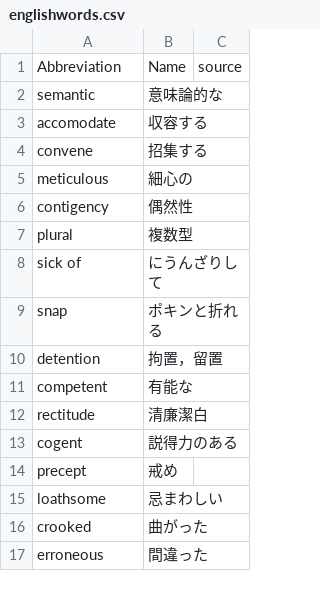
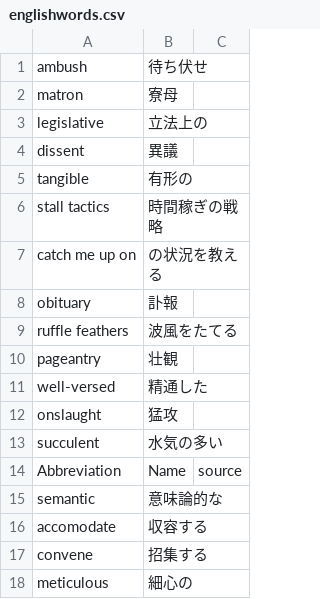
Before and after one commit to 83c2c823b8/derived_storage, a CSV file: englishwords.csv, drawn as a sheet; only a part is shown; the shorter side is filled out with more unchanged rows.

Commit message:
add

```diff
--- a/englishwords.csv
+++ b/englishwords.csv
@@ -1 +1,14 @@
+ambush,待ち伏せ,
+matron,寮母,
+legislative,立法上の,
+dissent,異議,
+tangible,有形の,
+stall tactics,時間稼ぎの戦略,
+catch me up on,の状況を教える,
+obituary,訃報,
+ruffle feathers,波風をたてる,
+pageantry,壮観,
+well-versed,精通した,
+onslaught,猛攻,
+succulent,水気の多い,
 Abbreviation,Name,source
```
